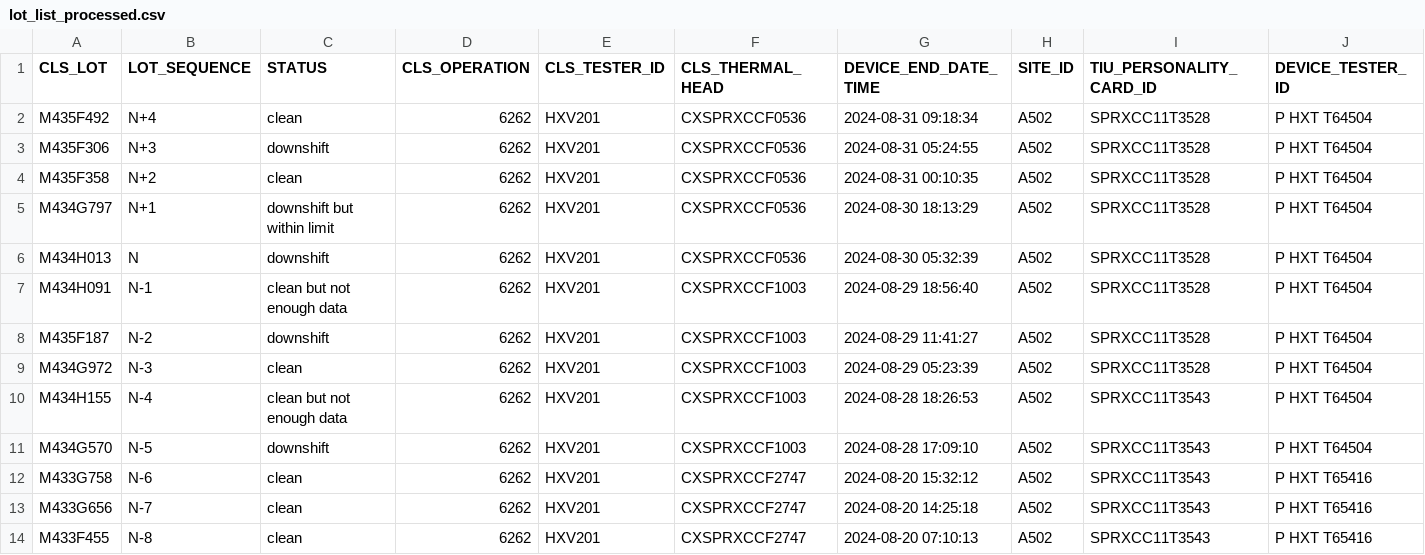
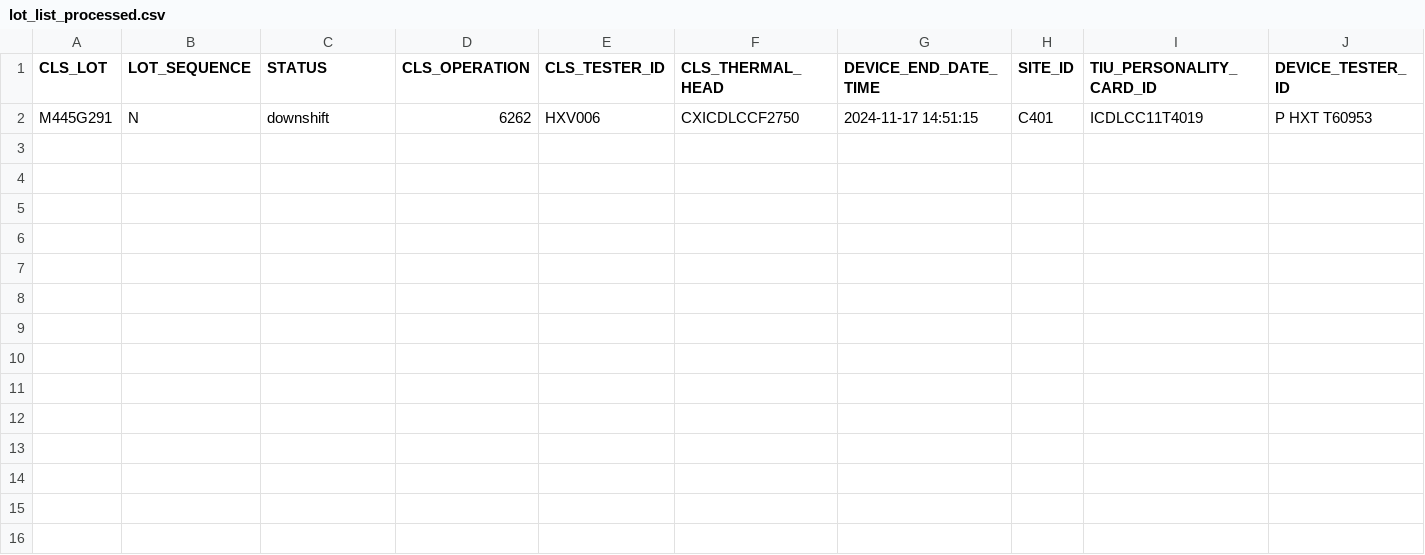
Before and after one commit to VinnieIntel/VTAR, a CSV file: lot_list_processed.csv, drawn as a sheet; removed rows and columns are numbered as before the commit, all else as after; the diff names each change by its address in the sheet, - before the commit and + after, or states it on an @@ line.

```diff
--- a/lot_list_processed.csv
+++ b/lot_list_processed.csv
-row 2: M435F492 | N+4 | clean | 6262 | HXV201 | CXSPRXCCF0536 | 2024-08-31 09:18:34 | A502 | SPRXCC11T3528 | P HXT T64504
-row 3: M435F306 | N+3 | downshift | 6262 | HXV201 | CXSPRXCCF0536 | 2024-08-31 05:24:55 | A502 | SPRXCC11T3528 | P HXT T64504
-row 4: M435F358 | N+2 | clean | 6262 | HXV201 | CXSPRXCCF0536 | 2024-08-31 00:10:35 | A502 | SPRXCC11T3528 | P HXT T64504
-row 5: M434G797 | N+1 | downshift but within limit | 6262 | HXV201 | CXSPRXCCF0536 | 2024-08-30 18:13:29 | A502 | SPRXCC11T3528 | P HXT T64504
-row 6: M434H013 | N | downshift | 6262 | HXV201 | CXSPRXCCF0536 | 2024-08-30 05:32:39 | A502 | SPRXCC11T3528 | P HXT T64504
-row 7: M434H091 | N-1 | clean but not enough data | 6262 | HXV201 | CXSPRXCCF1003 | 2024-08-29 18:56:40 | A502 | SPRXCC11T3528 | P HXT T64504
-row 8: M435F187 | N-2 | downshift | 6262 | HXV201 | CXSPRXCCF1003 | 2024-08-29 11:41:27 | A502 | SPRXCC11T3528 | P HXT T64504
-row 9: M434G972 | N-3 | clean | 6262 | HXV201 | CXSPRXCCF1003 | 2024-08-29 05:23:39 | A502 | SPRXCC11T3528 | P HXT T64504
-row 10: M434H155 | N-4 | clean but not enough data | 6262 | HXV201 | CXSPRXCCF1003 | 2024-08-28 18:26:53 | A502 | SPRXCC11T3543 | P HXT T64504
-row 11: M434G570 | N-5 | downshift | 6262 | HXV201 | CXSPRXCCF1003 | 2024-08-28 17:09:10 | A502 | SPRXCC11T3543 | P HXT T64504
-row 12: M433G758 | N-6 | clean | 6262 | HXV201 | CXSPRXCCF2747 | 2024-08-20 15:32:12 | A502 | SPRXCC11T3543 | P HXT T65416
-row 13: M433G656 | N-7 | clean | 6262 | HXV201 | CXSPRXCCF2747 | 2024-08-20 14:25:18 | A502 | SPRXCC11T3543 | P HXT T65416
-row 14: M433F455 | N-8 | clean | 6262 | HXV201 | CXSPRXCCF2747 | 2024-08-20 07:10:13 | A502 | SPRXCC11T3543 | P HXT T65416
+row 2: M445G291 | N | downshift | 6262 | HXV006 | CXICDLCCF2750 | 2024-11-17 14:51:15 | C401 | ICDLCC11T4019 | P HXT T60953
```
Also changed, not shown: full_lot_list.csv, the_lot.csv, 32 other files.
